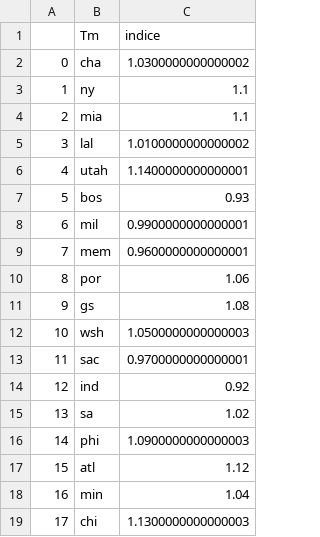
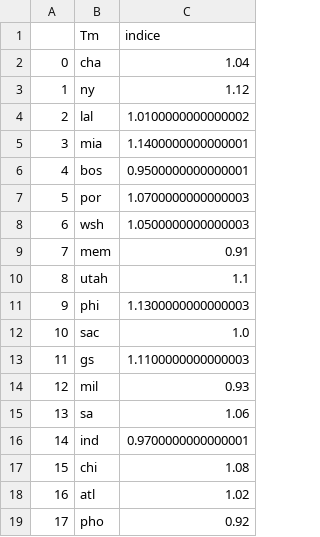
Before and after one commit to BastienChicot/NBApp_streamlit, a CSV file: data/indice_team.csv, drawn as a sheet; only a part is shown; the diff covers the shown part only.

```diff
--- a/data/indice_team.csv
+++ b/data/indice_team.csv
@@ -1,19 +1,19 @@
 ;Tm;indice
-0;cha;1.0300000000000002
-1;ny;1.1
-2;mia;1.1
-3;lal;1.0100000000000002
-4;utah;1.1400000000000001
-5;bos;0.93
-6;mil;0.9900000000000001
-7;mem;0.9600000000000001
-8;por;1.06
-9;gs;1.08
-10;wsh;1.0500000000000003
-11;sac;0.9700000000000001
-12;ind;0.92
-13;sa;1.02
-14;phi;1.0900000000000003
-15;atl;1.12
-16;min;1.04
-17;chi;1.1300000000000003
+0;cha;1.04
+1;ny;1.12
+2;lal;1.0100000000000002
+3;mia;1.1400000000000001
+4;bos;0.9500000000000001
+5;por;1.0700000000000003
+6;wsh;1.0500000000000003
+7;mem;0.91
+8;utah;1.1
+9;phi;1.1300000000000003
+10;sac;1.0
+11;gs;1.1100000000000003
+12;mil;0.93
+13;sa;1.06
+14;ind;0.9700000000000001
+15;chi;1.08
+16;atl;1.02
+17;pho;0.92
```
Also changed, not shown: 20 edited cells elsewhere in this file, Config/coachs.csv, Config/roster.csv, 9 other files.
